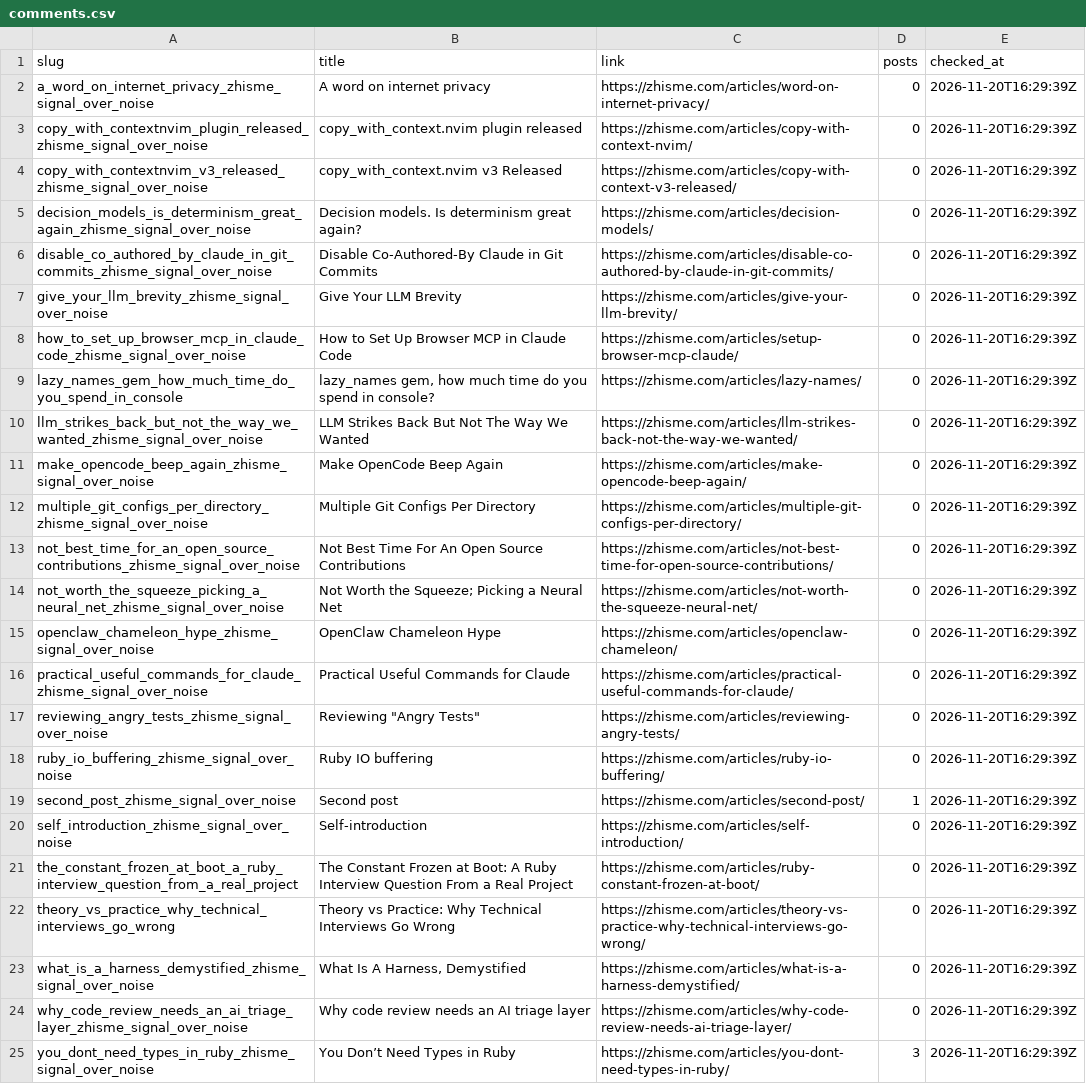
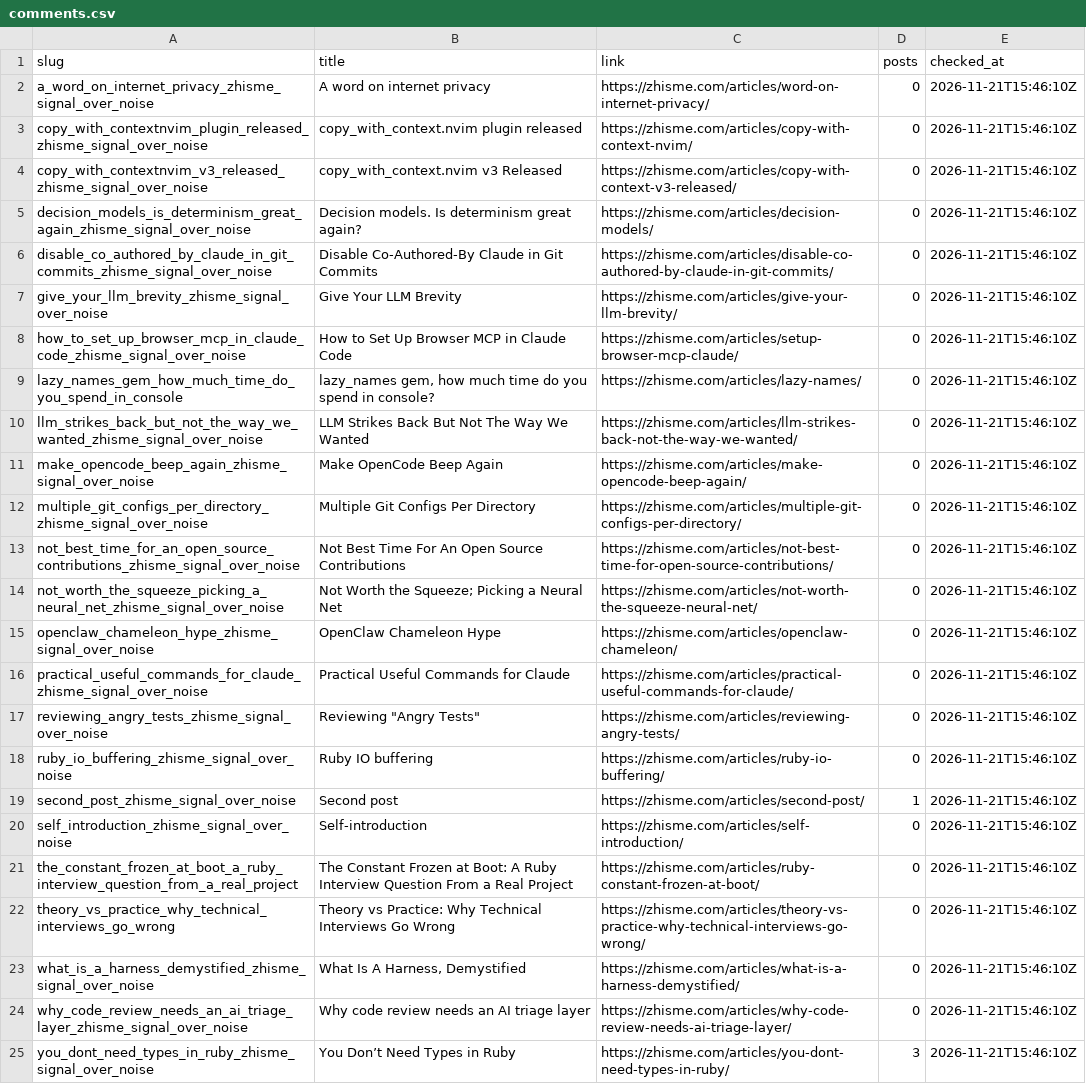
Before and after one commit to zhisme/blog-crawler, a CSV file: data/comments.csv, drawn as a sheet; the diff names each change by its address in the sheet, - before the commit and + after, or states it on an @@ line.

```diff
--- a/data/comments.csv
+++ b/data/comments.csv
-E2:E25 (checked_at): 2026-11-20T16:29:39Z
+E2:E25 (checked_at): 2026-11-21T15:46:10Z
```
